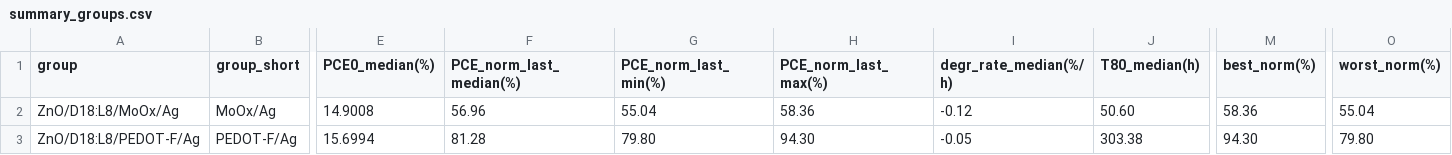
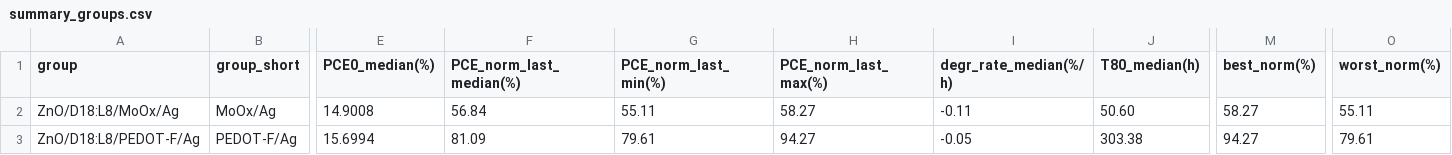
Before and after one commit to littleBlack2003/stabilty-data, a CSV file: docs/summary_groups.csv, drawn as a sheet; only a part is shown, gaps mark what is left out; the diff names each change by its address in the sheet, - before the commit and + after, or states it on an @@ line.

```diff
--- a/docs/summary_groups.csv
+++ b/docs/summary_groups.csv
-F2 (PCE_norm_last_median(%)): 56.96
+F2 (PCE_norm_last_median(%)): 56.84
-G2 (PCE_norm_last_min(%)): 55.04
+G2 (PCE_norm_last_min(%)): 55.11
-H2 (PCE_norm_last_max(%)): 58.36
+H2 (PCE_norm_last_max(%)): 58.27
-I2 (degr_rate_median(%/h)): -0.12
+I2 (degr_rate_median(%/h)): -0.11
-M2 (best_norm(%)): 58.36
+M2 (best_norm(%)): 58.27
-O2 (worst_norm(%)): 55.04
+O2 (worst_norm(%)): 55.11
-F3 (PCE_norm_last_median(%)): 81.28
+F3 (PCE_norm_last_median(%)): 81.09
-G3 (PCE_norm_last_min(%)): 79.80
+G3 (PCE_norm_last_min(%)): 79.61
-H3 (PCE_norm_last_max(%)): 94.30
+H3 (PCE_norm_last_max(%)): 94.27
-M3 (best_norm(%)): 94.30
+M3 (best_norm(%)): 94.27
-O3 (worst_norm(%)): 79.80
+O3 (worst_norm(%)): 79.61
```
Also changed, not shown: indoor/aligned_group_mean.csv, indoor/rounds.csv, 14 other files.
